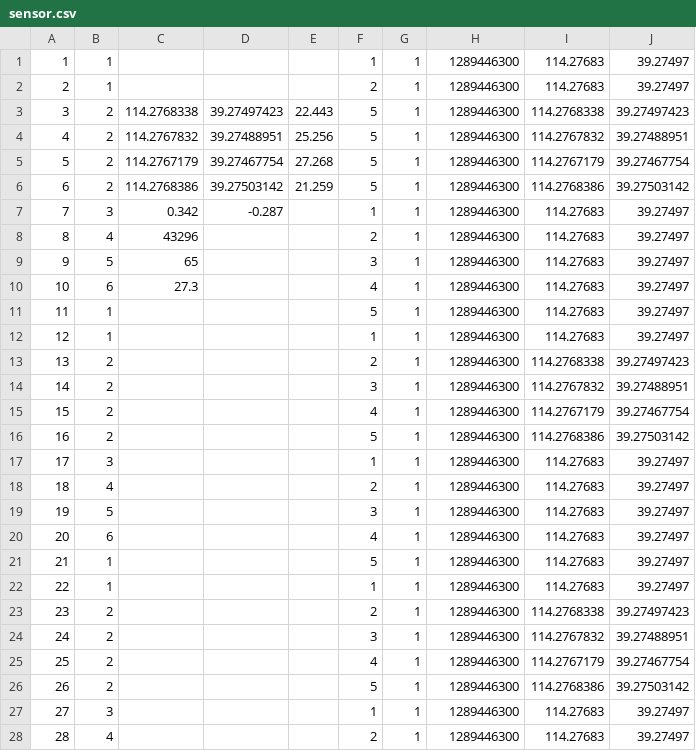
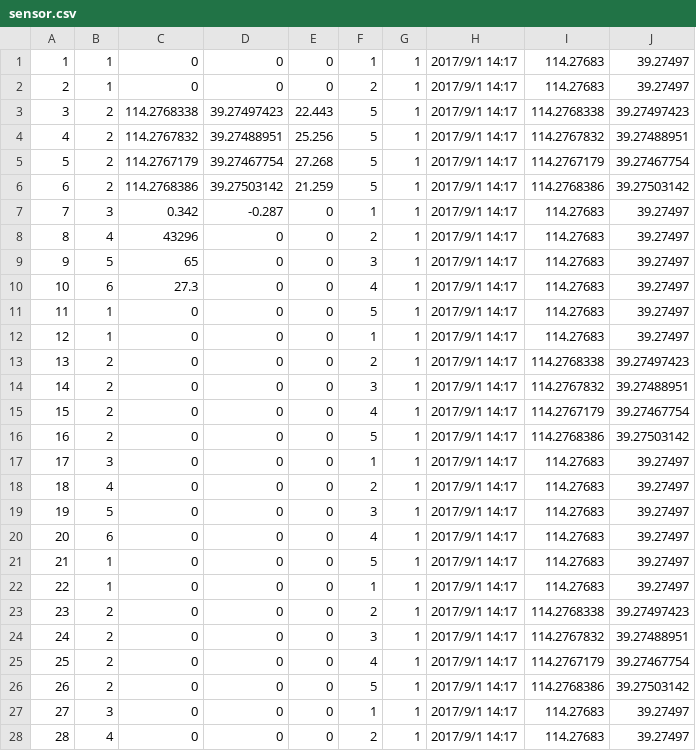
Before and after one commit to yefeiisme/temp, a CSV file: bin/server/DataBase/sensor.csv, drawn as a sheet; only a part is shown; the diff covers the shown part only.

Commit message:
添加sensor表数据

```diff
--- a/bin/server/DataBase/sensor.csv
+++ b/bin/server/DataBase/sensor.csv
@@ -1,28 +1,28 @@
-1,1,,,,1,1,1289446300,114.27683,39.27497
-2,1,,,,2,1,1289446300,114.27683,39.27497
-3,2,114.2768338,39.27497423,22.443,5,1,1289446300,114.2768338,39.27497423
-4,2,114.2767832,39.27488951,25.256,5,1,1289446300,114.2767832,39.27488951
-5,2,114.2767179,39.27467754,27.268,5,1,1289446300,114.2767179,39.27467754
-6,2,114.2768386,39.27503142,21.259,5,1,1289446300,114.2768386,39.27503142
-7,3,0.342,-0.287,,1,1,1289446300,114.27683,39.27497
-8,4,43296,,,2,1,1289446300,114.27683,39.27497
-9,5,65,,,3,1,1289446300,114.27683,39.27497
-10,6,27.3,,,4,1,1289446300,114.27683,39.27497
-11,1,,,,5,1,1289446300,114.27683,39.27497
-12,1,,,,1,1,1289446300,114.27683,39.27497
-13,2,,,,2,1,1289446300,114.2768338,39.27497423
-14,2,,,,3,1,1289446300,114.2767832,39.27488951
-15,2,,,,4,1,1289446300,114.2767179,39.27467754
-16,2,,,,5,1,1289446300,114.2768386,39.27503142
-17,3,,,,1,1,1289446300,114.27683,39.27497
-18,4,,,,2,1,1289446300,114.27683,39.27497
-19,5,,,,3,1,1289446300,114.27683,39.27497
-20,6,,,,4,1,1289446300,114.27683,39.27497
-21,1,,,,5,1,1289446300,114.27683,39.27497
-22,1,,,,1,1,1289446300,114.27683,39.27497
-23,2,,,,2,1,1289446300,114.2768338,39.27497423
-24,2,,,,3,1,1289446300,114.2767832,39.27488951
-25,2,,,,4,1,1289446300,114.2767179,39.27467754
-26,2,,,,5,1,1289446300,114.2768386,39.27503142
-27,3,,,,1,1,1289446300,114.27683,39.27497
-28,4,,,,2,1,1289446300,114.27683,39.27497
+1,1,0,0,0,1,1,2017/9/1 14:17,114.27683,39.27497
+2,1,0,0,0,2,1,2017/9/1 14:17,114.27683,39.27497
+3,2,114.2768338,39.27497423,22.443,5,1,2017/9/1 14:17,114.2768338,39.27497423
+4,2,114.2767832,39.27488951,25.256,5,1,2017/9/1 14:17,114.2767832,39.27488951
+5,2,114.2767179,39.27467754,27.268,5,1,2017/9/1 14:17,114.2767179,39.27467754
+6,2,114.2768386,39.27503142,21.259,5,1,2017/9/1 14:17,114.2768386,39.27503142
+7,3,0.342,-0.287,0,1,1,2017/9/1 14:17,114.27683,39.27497
+8,4,43296,0,0,2,1,2017/9/1 14:17,114.27683,39.27497
+9,5,65,0,0,3,1,2017/9/1 14:17,114.27683,39.27497
+10,6,27.3,0,0,4,1,2017/9/1 14:17,114.27683,39.27497
+11,1,0,0,0,5,1,2017/9/1 14:17,114.27683,39.27497
+12,1,0,0,0,1,1,2017/9/1 14:17,114.27683,39.27497
+13,2,0,0,0,2,1,2017/9/1 14:17,114.2768338,39.27497423
+14,2,0,0,0,3,1,2017/9/1 14:17,114.2767832,39.27488951
+15,2,0,0,0,4,1,2017/9/1 14:17,114.2767179,39.27467754
+16,2,0,0,0,5,1,2017/9/1 14:17,114.2768386,39.27503142
+17,3,0,0,0,1,1,2017/9/1 14:17,114.27683,39.27497
+18,4,0,0,0,2,1,2017/9/1 14:17,114.27683,39.27497
+19,5,0,0,0,3,1,2017/9/1 14:17,114.27683,39.27497
+20,6,0,0,0,4,1,2017/9/1 14:17,114.27683,39.27497
+21,1,0,0,0,5,1,2017/9/1 14:17,114.27683,39.27497
+22,1,0,0,0,1,1,2017/9/1 14:17,114.27683,39.27497
+23,2,0,0,0,2,1,2017/9/1 14:17,114.2768338,39.27497423
+24,2,0,0,0,3,1,2017/9/1 14:17,114.2767832,39.27488951
+25,2,0,0,0,4,1,2017/9/1 14:17,114.2767179,39.27467754
+26,2,0,0,0,5,1,2017/9/1 14:17,114.2768386,39.27503142
+27,3,0,0,0,1,1,2017/9/1 14:17,114.27683,39.27497
+28,4,0,0,0,2,1,2017/9/1 14:17,114.27683,39.27497
```
Also changed, not shown: 87 edited cells elsewhere in this file.
